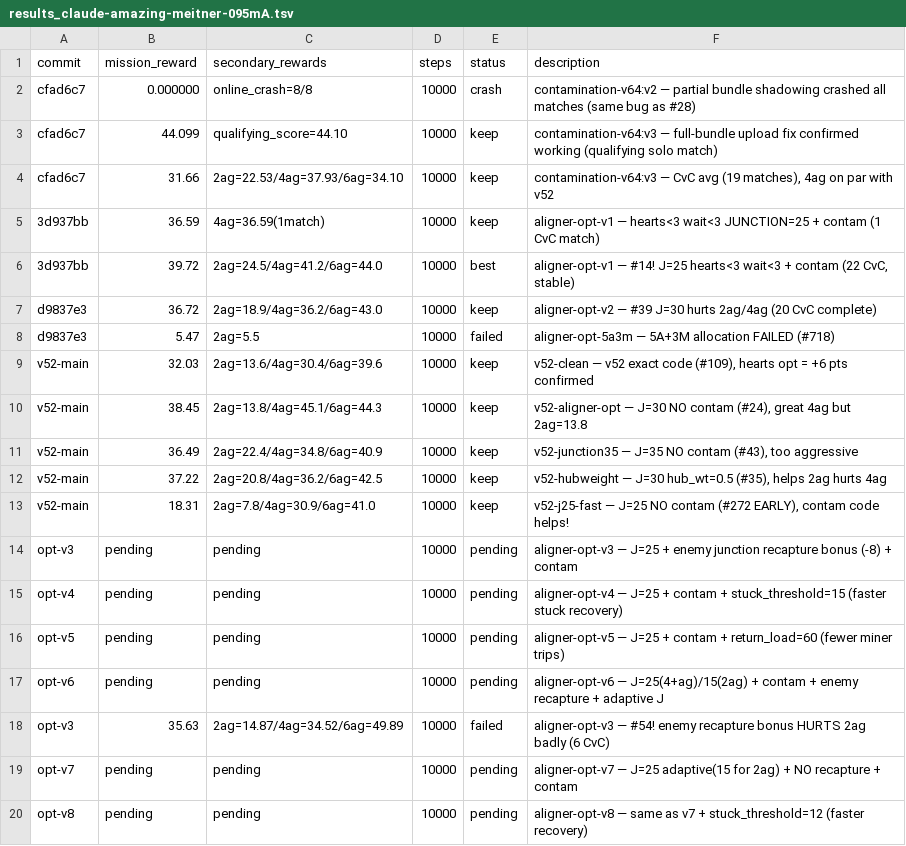
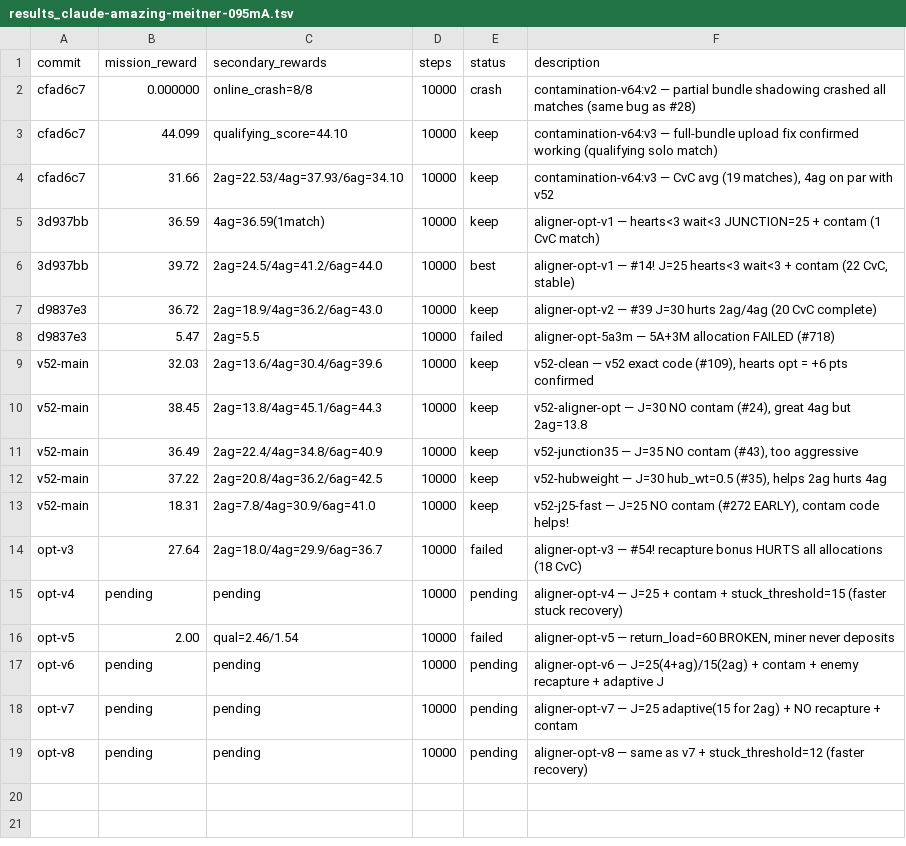
Before and after one commit to SolbiatiAlessandro/cogames, a TSV file: docs/results_claude-amazing-meitner-095mA.tsv, drawn as a sheet.

```diff
--- a/docs/results_claude-amazing-meitner-095mA.tsv
+++ b/docs/results_claude-amazing-meitner-095mA.tsv
@@ -13,7 +13,6 @@ v52-main	37.22	2ag=20.8/4ag=36.2/6ag=42.5	10000	keep	v52-hubweight — J=30 hub_
 v52-main	18.31	2ag=7.8/4ag=30.9/6ag=41.0	10000	keep	v52-j25-fast — J=25 NO contam (#272 EARLY), contam code helps!
-opt-v3	pending	pending	10000	pending	aligner-opt-v3 — J=25 + enemy junction recapture bonus (-8) + contam
+opt-v3	27.64	2ag=18.0/4ag=29.9/6ag=36.7	10000	failed	aligner-opt-v3 — #54! recapture bonus HURTS all allocations (18 CvC)
 opt-v4	pending	pending	10000	pending	aligner-opt-v4 — J=25 + contam + stuck_threshold=15 (faster stuck recovery)
-opt-v5	pending	pending	10000	pending	aligner-opt-v5 — J=25 + contam + return_load=60 (fewer miner trips)
+opt-v5	2.00	qual=2.46/1.54	10000	failed	aligner-opt-v5 — return_load=60 BROKEN, miner never deposits
 opt-v6	pending	pending	10000	pending	aligner-opt-v6 — J=25(4+ag)/15(2ag) + contam + enemy recapture + adaptive J
-opt-v3	35.63	2ag=14.87/4ag=34.52/6ag=49.89	10000	failed	aligner-opt-v3 — #54! enemy recapture bonus HURTS 2ag badly (6 CvC)
 opt-v7	pending	pending	10000	pending	aligner-opt-v7 — J=25 adaptive(15 for 2ag) + NO recapture + contam
```
Also changed, not shown: 1 other file.
